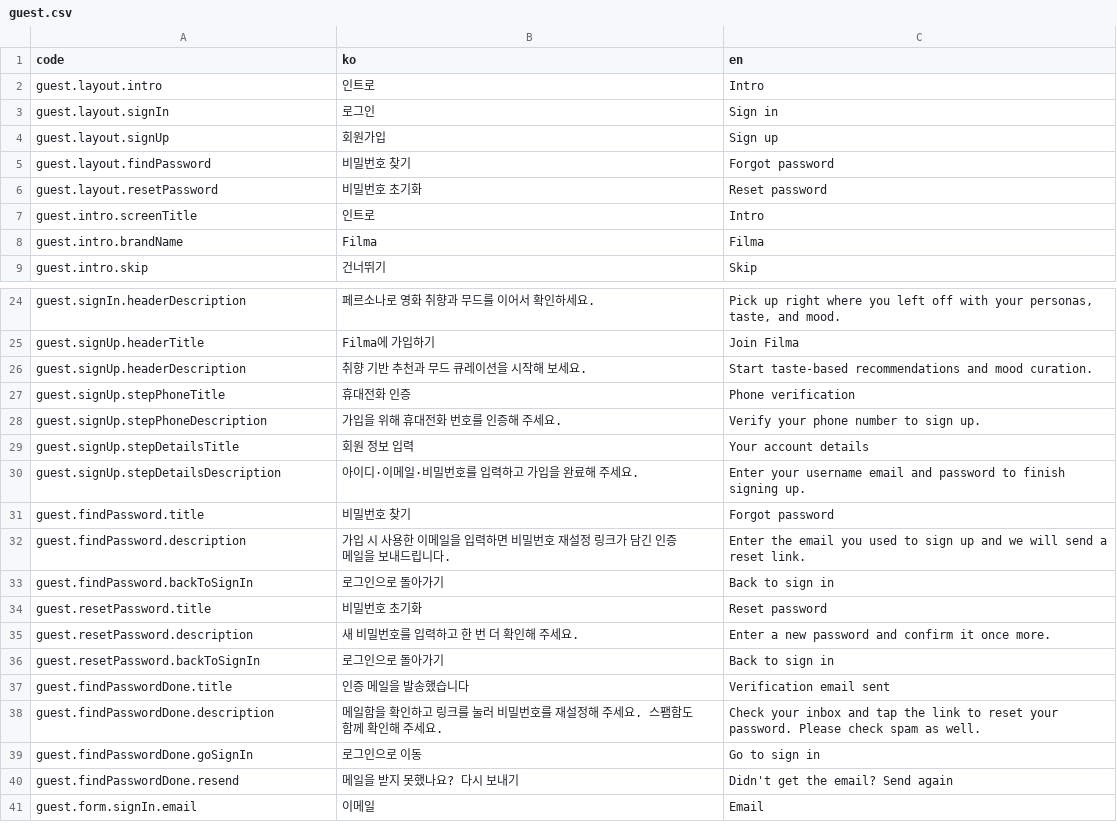
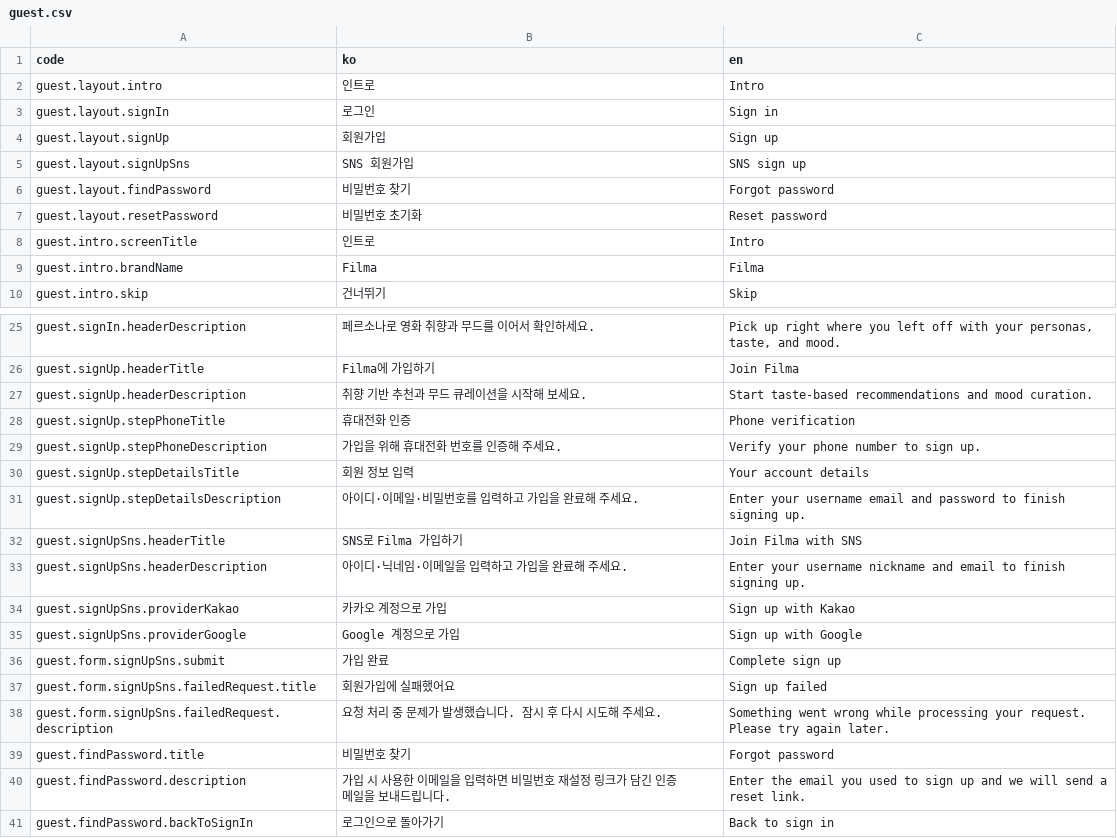
Before and after one commit to kakao4-KAKAMU/KAKAMU-FE, a CSV file: packages/i18n/src/locales/guest.csv, drawn as a sheet; only a part is shown, gaps mark what is left out; the shorter side is filled out with more unchanged rows.

Commit message:
add: signup with oauth provider

```diff
--- a/packages/i18n/src/locales/guest.csv
+++ b/packages/i18n/src/locales/guest.csv
@@ -4,2 +4,3 @@ guest.layout.signIn,로그인,Sign in
 guest.layout.signUp,회원가입,Sign up
+guest.layout.signUpSns,SNS 회원가입,SNS sign up
 guest.layout.findPassword,비밀번호 찾기,Forgot password
@@ -30,2 +31,9 @@ guest.signUp.stepDetailsTitle,회원 정보 입력,Your account details
 guest.signUp.stepDetailsDescription,아이디·이메일·비밀번호를 입력하고 가입을 완료해 주세요.,Enter your username email and password to finish signing up.
+guest.signUpSns.headerTitle,SNS로 Filma 가입하기,Join Filma with SNS
+guest.signUpSns.headerDescription,아이디·닉네임·이메일을 입력하고 가입을 완료해 주세요.,Enter your username nickname and email to finish signing up.
+guest.signUpSns.providerKakao,카카오 계정으로 가입,Sign up with Kakao
+guest.signUpSns.providerGoogle,Google 계정으로 가입,Sign up with Google
+guest.form.signUpSns.submit,가입 완료,Complete sign up
+guest.form.signUpSns.failedRequest.title,회원가입에 실패했어요,Sign up failed
+guest.form.signUpSns.failedRequest.description,요청 처리 중 문제가 발생했습니다. 잠시 후 다시 시도해 주세요.,Something went wrong while processing your request. Please try again later.
 guest.findPassword.title,비밀번호 찾기,Forgot password
```
Also changed, not shown: 11 other files.
